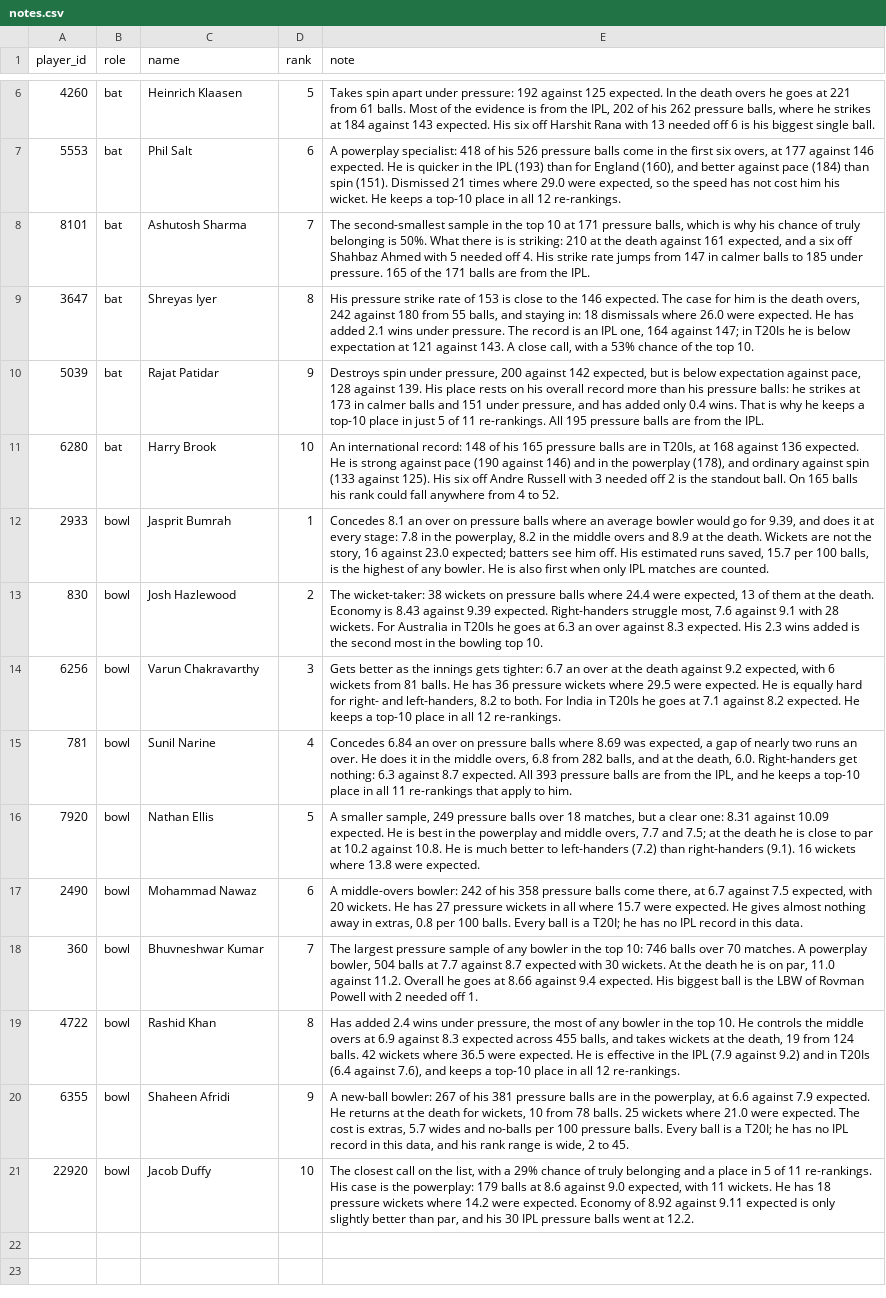
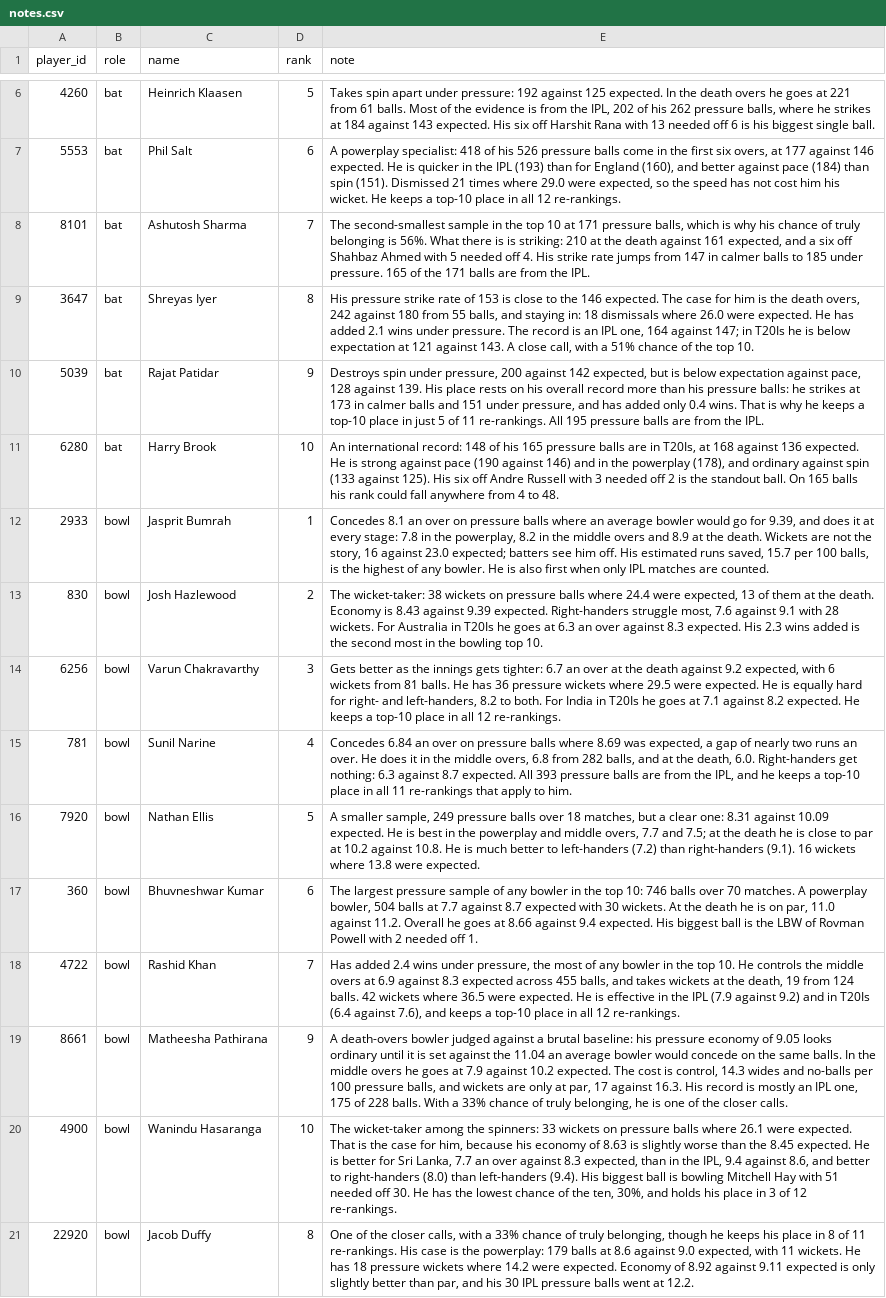
Before and after one commit to krbok/clutch-index, a CSV file: data/notes.csv, drawn as a sheet; only a part is shown, gaps mark what is left out; removed rows and columns are numbered as before the commit, all else as after; the diff names each change by its address in the sheet, - before the commit and + after, or states it on an @@ line.

```diff
--- a/data/notes.csv
+++ b/data/notes.csv
-E8 (note): …belonging is 50%. What there…
+E8 (note): …belonging is 56%. What there…
-E9 (note): …with a 53% chance of…
+E9 (note): …with a 51% chance of…
-E11 (note): …4 to 52.
+E11 (note): …4 to 48.
-row 17: 2490 | bowl | Mohammad Nawaz | 6 | A middle-overs bowler: 242 of his 358 pressure balls come there, at 6.7 against 7.5 expected, with 20 wickets. He has 27 pressure wickets in all where 15.7 were expected. He gives almost nothing away in extras, 0.8 per 100 balls. Every ball is a T20I; he has no IPL record in this data.
-D17 (rank): 7
+D17 (rank): 6
-D18 (rank): 8
+D18 (rank): 7
-A19 (player_id): 6355
+A19 (player_id): 8661
-C19 (name): Shaheen Afridi
+C19 (name): Matheesha Pathirana
-E19 (note): A new-ball bowler: 267 of his 381 pressure balls are in the powerplay, at 6.6 against 7.9 expected. He returns at the death for wickets, 10 from 78 balls. 25 wickets where 21.0 were expected. The cost is extras, 5.7 wides and no-balls per 100 pressure balls. Every ball is a T20I; he has no IPL record in this data, and his rank range is wide, 2 to 45.
+E19 (note): A death-overs bowler judged against a brutal baseline: his pressure economy of 9.05 looks ordinary until it is set against the 11.04 an average bowler would concede on the same balls. In the middle overs he goes at 7.9 against 10.2 expected. The cost is control, 14.3 wides and no-balls per 100 pressure balls, and wickets are only at par, 17 against 16.3. His record is mostly an IPL one, 175 of 228 balls. With a 33% chance of truly belonging, he is one of the closer calls.
+row 20: 4900 | bowl | Wanindu Hasaranga | 10 | The wicket-taker among the spinners: 33 wickets on pressure balls where 26.1 were expected. That is the case for him, because his economy of 8.63 is slightly worse than the 8.45 expected. He is better for Sri Lanka, 7.7 an over against 8.3 expected, than in the IPL, 9.4 against 8.6, and better to right-handers (8.0) than left-handers (9.4). His biggest ball is bowling Mitchell Hay with 51 needed off 30. He has the lowest chance of the ten, 30%, and holds his place in 3 of 12 re-rankings.
-D21 (rank): 10
+D21 (rank): 8
-E21 (note): The closest call on the list, with a 29% chance of truly belonging and a place in 5 of 11…
+E21 (note): One of the closer calls, with a 33% chance of truly belonging, though he keeps his place in 8 of 11…
```
Also changed, not shown: data/match_balls.csv, data/moments.csv, 9 other files.
